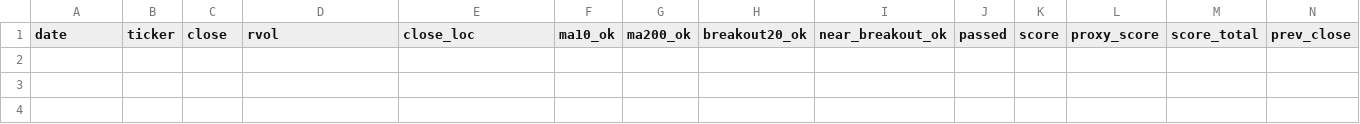
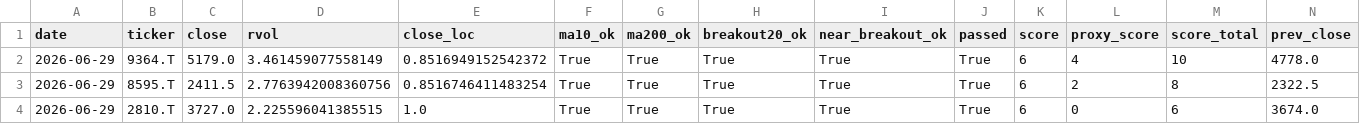
Before and after one commit to Hyodokamo/trend-catalyst-screener, a CSV file: data/outputs/screen_latest.csv, drawn as a sheet; only a part is shown; rows hold the shown columns only; the diff names each change by its address in the sheet, - before the commit and + after, or states it on an @@ line.

```diff
--- a/data/outputs/screen_latest.csv
+++ b/data/outputs/screen_latest.csv
+row 2: 2026-06-29 | 9364.T | 5179.0 | 3.461459077558149 | 0.8516949152542372 | True | True | True | True | True | 6 | 4 | 10 | 4778.0
+row 3: 2026-06-29 | 8595.T | 2411.5 | 2.7763942008360756 | 0.8516746411483254 | True | True | True | True | True | 6 | 2 | 8 | 2322.5
+row 4: 2026-06-29 | 2810.T | 3727.0 | 2.225596041385515 | 1.0 | True | True | True | True | True | 6 | 0 | 6 | 3674.0
```
Also changed, not shown: docs/screen_latest.csv, 3 other files.
